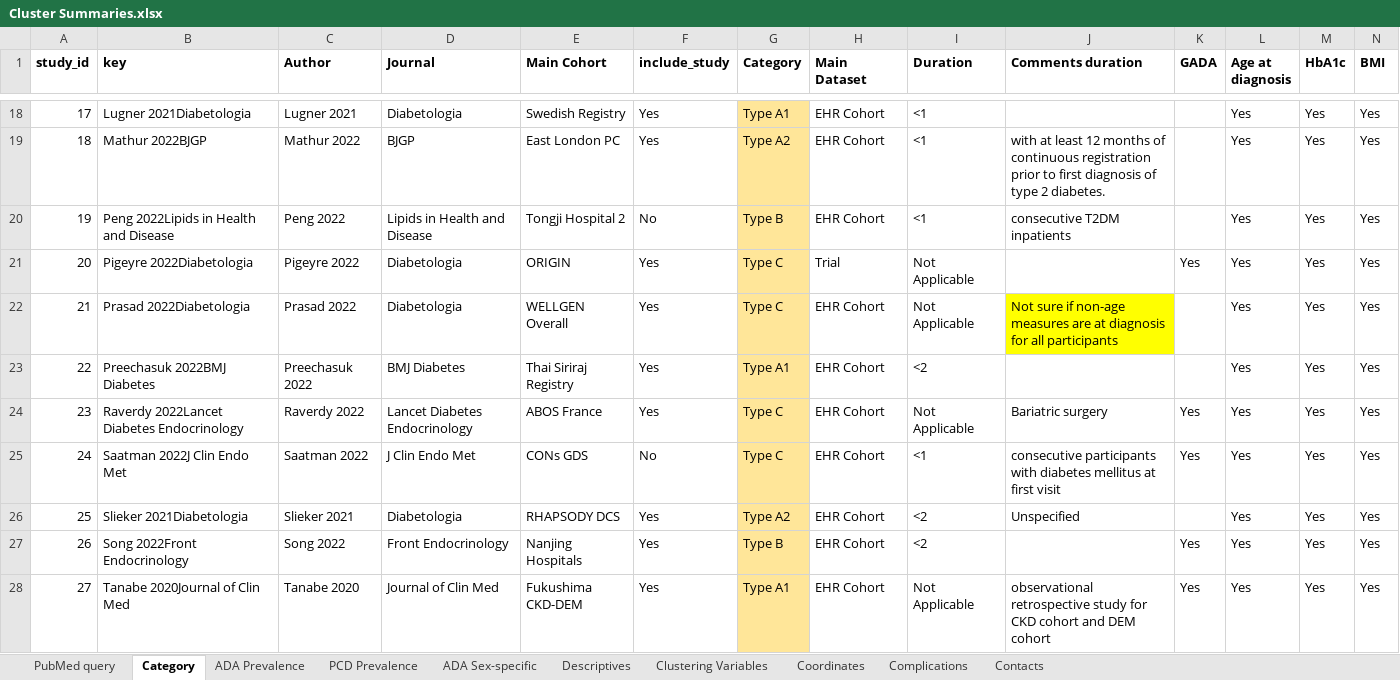
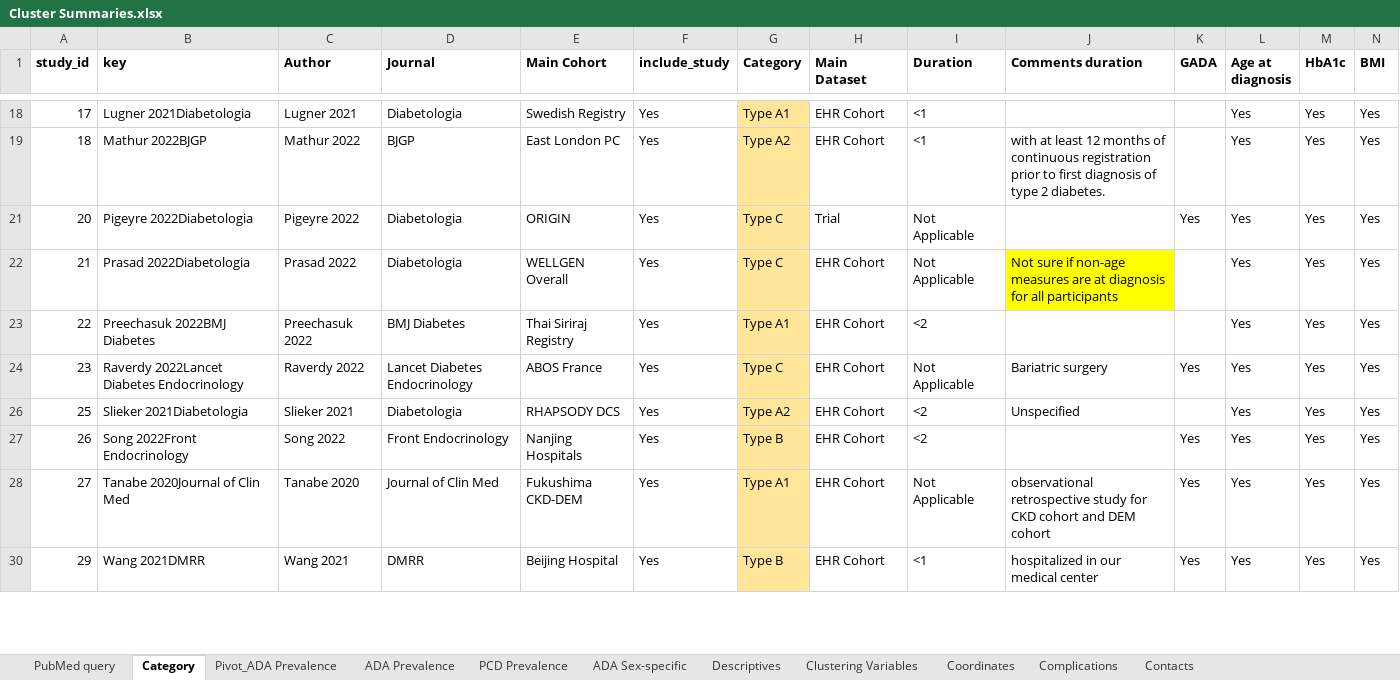
Before and after one commit to jvargh7/diabetes_clusters, an Excel workbook: data/Cluster Summaries.xlsx, sheet Category, drawn as a sheet; only a part is shown, gaps mark what is left out; the shorter side is filled out with more unchanged rows; values as stored, in another font and other column widths than the file's, no borders; conditional formats not drawn; rows hold the shown columns only; the diff covers the shown part only; the diff names each change by its address in the sheet, - before the commit and + after, or states it on an @@ line.

```diff
--- a/data/Cluster Summaries.xlsx (sheet Category)
+++ b/data/Cluster Summaries.xlsx (sheet Category)
+sheet tab: Pivot_ADA Prevalence
@@ row 20 hidden: 19 | Peng 2022Lipids in Health and Disease | Peng 2022 | Lipids in Health and Disease | Tongji Hospital 2 | No | Type B | EHR Cohort | <1 | consecutive T2DM inpatients |  | Yes | Yes | Yes @@
@@ row 25 hidden: 24 | Saatman 2022J Clin Endo Met | Saatman 2022 | J Clin Endo Met | CONs GDS | No | Type C | EHR Cohort | <1 | consecutive participants with diabetes mellitus at first visit | Yes | Yes | Yes | Yes @@
```
Also changed, not shown: 5 hidden or unhidden rows elsewhere in this sheet, sheet ADA Prevalence, sheet Complications, formulas that keep their value, 9 other files.
